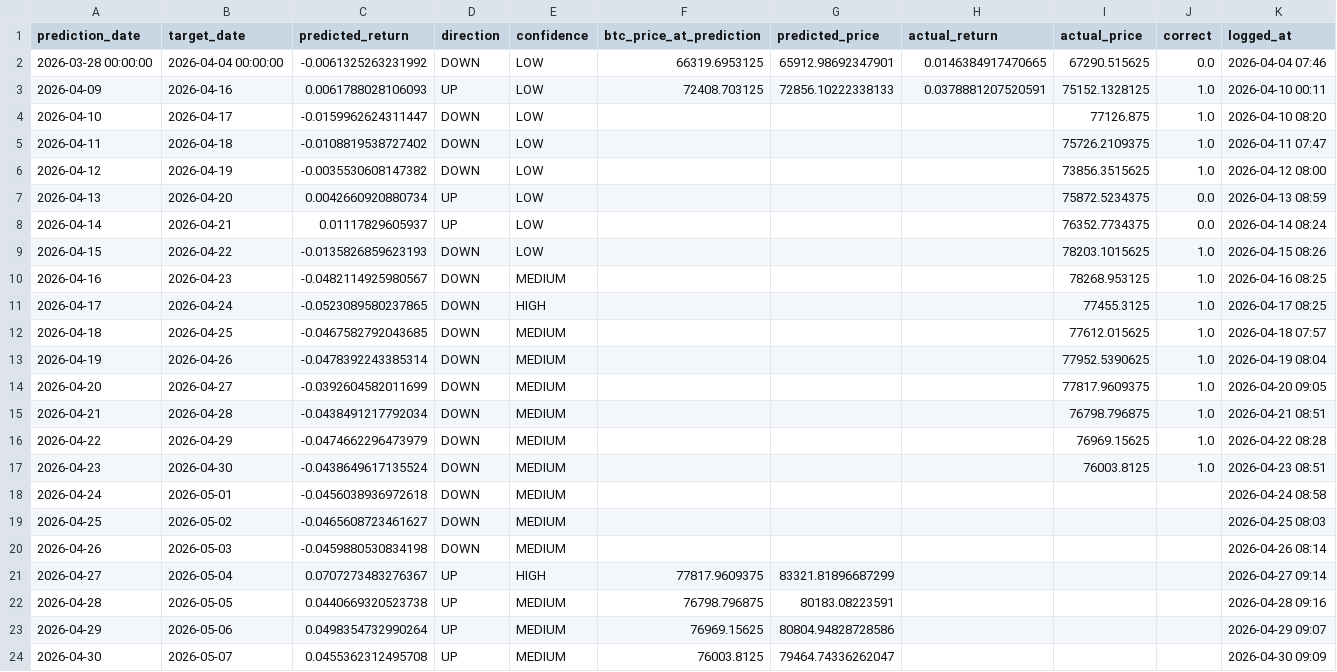
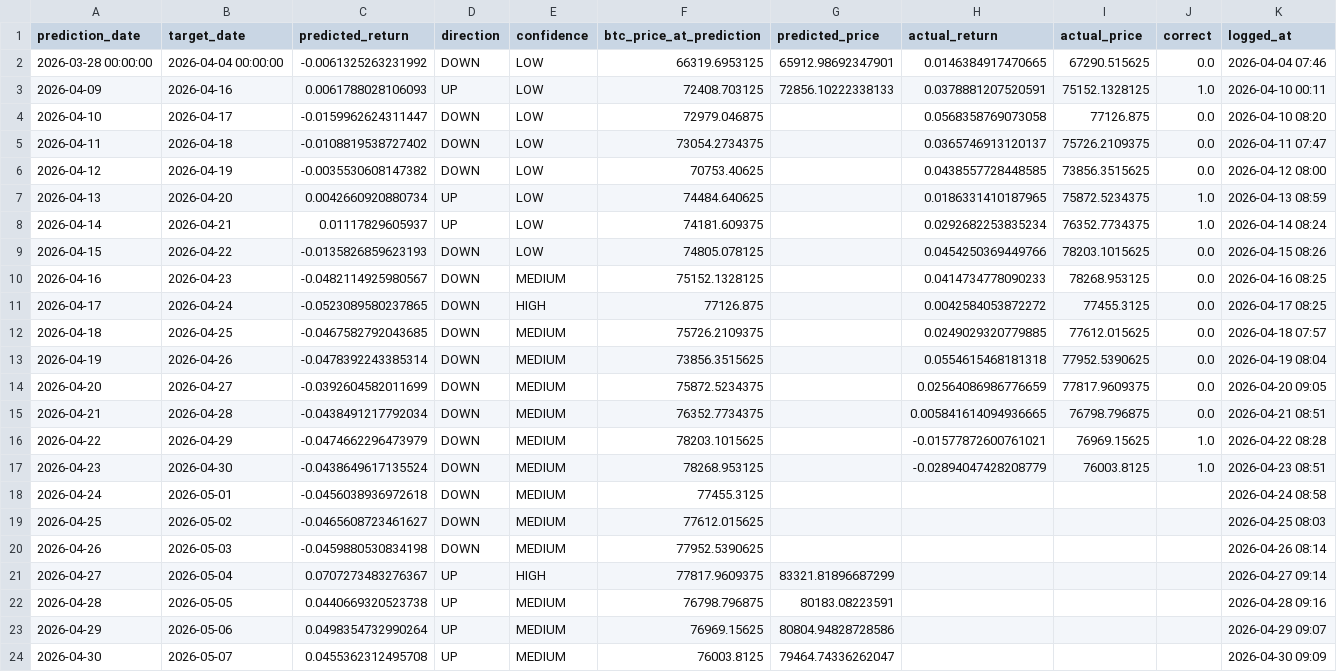
Before and after one commit to Marc-Seger/bitcoin-price-predictor-v2, a CSV file: app/data/trade_log.csv, drawn as a sheet.

Commit message:
Fix trade_log data pipeline bugs: backfill missing entry prices, guard NaN, fix corrupted correct flags
Root causes:
- predict_current(): BTC price lookup via .loc failed silently when Close_BTC was NaN
  in master_df during the Apr 10-23 yfinance gap (fixed in Session 10). Now uses
  .asof() fallback and returns an error if price is still NaN.
- update_outcomes(): did not guard against NaN btc_price_at_prediction before dividing,
  producing NaN actual_return. Worse, correct flag was derived from NaN > 0 == False,
  silently marking all DOWN predictions as correct regardless of outcome.

Fixes:
- update_outcomes() now backfills btc_price_at_prediction from master_df when missing
- Reprocesses rows where either field is missing (not just actual_return)
- Uses actual_price already in log as fallback before hitting master_df
- Guards against zero/NaN entry price before computing return
- trade_log.csv: all 16 resolved rows now have correct entry prices, actual_return, and correct flags

```diff
--- a/app/data/trade_log.csv
+++ b/app/data/trade_log.csv
@@ -3,19 +3,19 @@ prediction_date,target_date,predicted_return,direction,confidence,btc_price_at_p
 2026-04-09,2026-04-16,0.0061788028106093,UP,LOW,72408.703125,72856.10222338133,0.0378881207520591,75152.1328125,1.0,2026-04-10 00:11
-2026-04-10,2026-04-17,-0.0159962624311447,DOWN,LOW,,,,77126.875,1.0,2026-04-10 08:20
-2026-04-11,2026-04-18,-0.0108819538727402,DOWN,LOW,,,,75726.2109375,1.0,2026-04-11 07:47
-2026-04-12,2026-04-19,-0.0035530608147382,DOWN,LOW,,,,73856.3515625,1.0,2026-04-12 08:00
-2026-04-13,2026-04-20,0.0042660920880734,UP,LOW,,,,75872.5234375,0.0,2026-04-13 08:59
-2026-04-14,2026-04-21,0.01117829605937,UP,LOW,,,,76352.7734375,0.0,2026-04-14 08:24
-2026-04-15,2026-04-22,-0.0135826859623193,DOWN,LOW,,,,78203.1015625,1.0,2026-04-15 08:26
-2026-04-16,2026-04-23,-0.0482114925980567,DOWN,MEDIUM,,,,78268.953125,1.0,2026-04-16 08:25
-2026-04-17,2026-04-24,-0.0523089580237865,DOWN,HIGH,,,,77455.3125,1.0,2026-04-17 08:25
-2026-04-18,2026-04-25,-0.0467582792043685,DOWN,MEDIUM,,,,77612.015625,1.0,2026-04-18 07:57
-2026-04-19,2026-04-26,-0.0478392243385314,DOWN,MEDIUM,,,,77952.5390625,1.0,2026-04-19 08:04
-2026-04-20,2026-04-27,-0.0392604582011699,DOWN,MEDIUM,,,,77817.9609375,1.0,2026-04-20 09:05
-2026-04-21,2026-04-28,-0.0438491217792034,DOWN,MEDIUM,,,,76798.796875,1.0,2026-04-21 08:51
-2026-04-22,2026-04-29,-0.0474662296473979,DOWN,MEDIUM,,,,76969.15625,1.0,2026-04-22 08:28
-2026-04-23,2026-04-30,-0.0438649617135524,DOWN,MEDIUM,,,,76003.8125,1.0,2026-04-23 08:51
-2026-04-24,2026-05-01,-0.0456038936972618,DOWN,MEDIUM,,,,,,2026-04-24 08:58
-2026-04-25,2026-05-02,-0.0465608723461627,DOWN,MEDIUM,,,,,,2026-04-25 08:03
-2026-04-26,2026-05-03,-0.0459880530834198,DOWN,MEDIUM,,,,,,2026-04-26 08:14
+2026-04-10,2026-04-17,-0.0159962624311447,DOWN,LOW,72979.046875,,0.0568358769073058,77126.875,0.0,2026-04-10 08:20
+2026-04-11,2026-04-18,-0.0108819538727402,DOWN,LOW,73054.2734375,,0.0365746913120137,75726.2109375,0.0,2026-04-11 07:47
+2026-04-12,2026-04-19,-0.0035530608147382,DOWN,LOW,70753.40625,,0.0438557728448585,73856.3515625,0.0,2026-04-12 08:00
+2026-04-13,2026-04-20,0.0042660920880734,UP,LOW,74484.640625,,0.0186331410187965,75872.5234375,1.0,2026-04-13 08:59
+2026-04-14,2026-04-21,0.01117829605937,UP,LOW,74181.609375,,0.0292682253835234,76352.7734375,1.0,2026-04-14 08:24
+2026-04-15,2026-04-22,-0.0135826859623193,DOWN,LOW,74805.078125,,0.0454250369449766,78203.1015625,0.0,2026-04-15 08:26
+2026-04-16,2026-04-23,-0.0482114925980567,DOWN,MEDIUM,75152.1328125,,0.0414734778090233,78268.953125,0.0,2026-04-16 08:25
+2026-04-17,2026-04-24,-0.0523089580237865,DOWN,HIGH,77126.875,,0.0042584053872272,77455.3125,0.0,2026-04-17 08:25
+2026-04-18,2026-04-25,-0.0467582792043685,DOWN,MEDIUM,75726.2109375,,0.0249029320779885,77612.015625,0.0,2026-04-18 07:57
+2026-04-19,2026-04-26,-0.0478392243385314,DOWN,MEDIUM,73856.3515625,,0.0554615468181318,77952.5390625,0.0,2026-04-19 08:04
+2026-04-20,2026-04-27,-0.0392604582011699,DOWN,MEDIUM,75872.5234375,,0.02564086986776659,77817.9609375,0.0,2026-04-20 09:05
+2026-04-21,2026-04-28,-0.0438491217792034,DOWN,MEDIUM,76352.7734375,,0.005841614094936665,76798.796875,0.0,2026-04-21 08:51
+2026-04-22,2026-04-29,-0.0474662296473979,DOWN,MEDIUM,78203.1015625,,-0.01577872600761021,76969.15625,1.0,2026-04-22 08:28
+2026-04-23,2026-04-30,-0.0438649617135524,DOWN,MEDIUM,78268.953125,,-0.02894047428208779,76003.8125,1.0,2026-04-23 08:51
+2026-04-24,2026-05-01,-0.0456038936972618,DOWN,MEDIUM,77455.3125,,,,,2026-04-24 08:58
+2026-04-25,2026-05-02,-0.0465608723461627,DOWN,MEDIUM,77612.015625,,,,,2026-04-25 08:03
+2026-04-26,2026-05-03,-0.0459880530834198,DOWN,MEDIUM,77952.5390625,,,,,2026-04-26 08:14
 2026-04-27,2026-05-04,0.0707273483276367,UP,HIGH,77817.9609375,83321.81896687299,,,,2026-04-27 09:14
```
Also changed, not shown: 1 other file.
